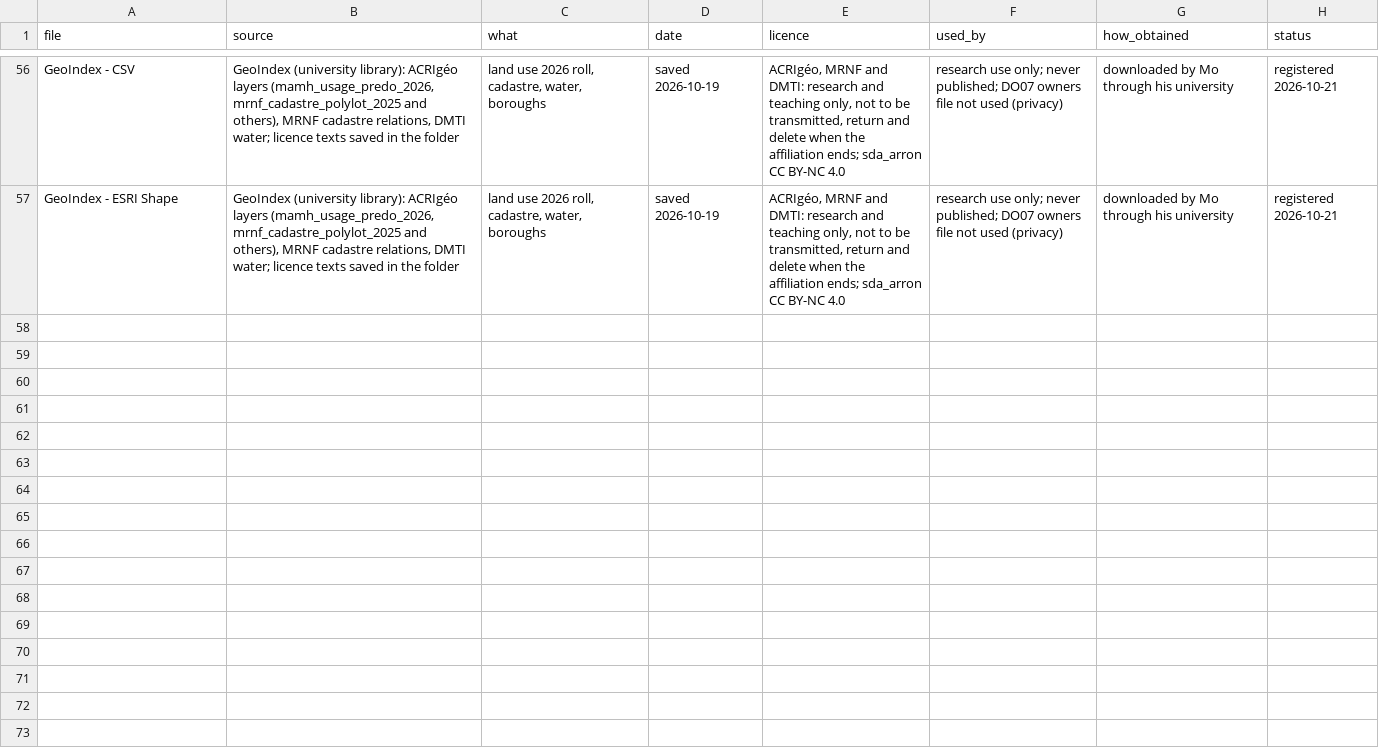
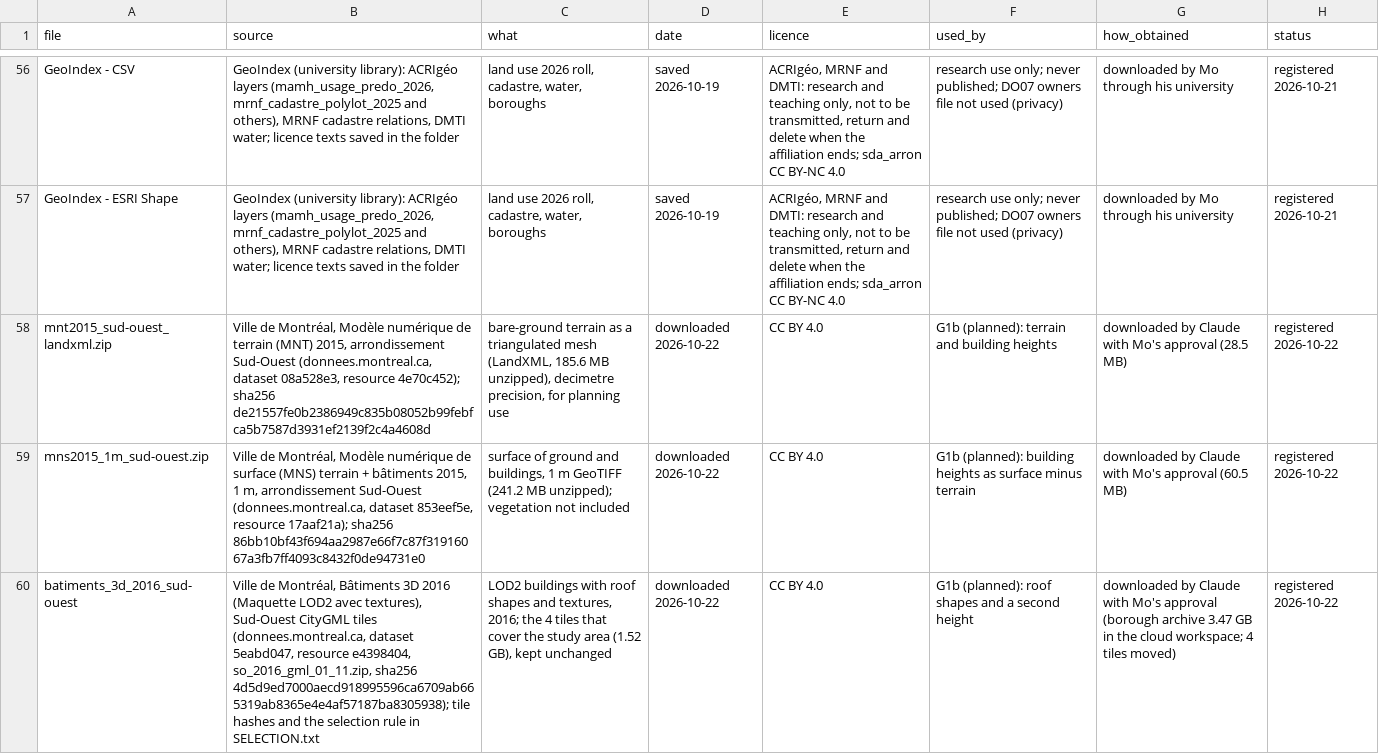
Before and after one commit to g3n3r6l-g3st6lt/Situ, a CSV file: data/external_sources.csv, drawn as a sheet; only a part is shown, gaps mark what is left out; the diff names each change by its address in the sheet, - before the commit and + after, or states it on an @@ line.

```diff
--- a/data/external_sources.csv
+++ b/data/external_sources.csv
+row 58: mnt2015_sud-ouest_landxml.zip | Ville de Montréal, Modèle numérique de terrain (MNT) 2015, arrondissement Sud-Ouest (donnees.montreal.ca, dataset 08a528e3, resource 4e70c452); sha256 de21557fe0b2386949c835b08052b99febfca5b7587d3931ef2139f2c4a4608d | bare-ground terrain as a triangulated mesh (LandXML, 185.6 MB unzipped), decimetre precision, for planning use | downloaded 2026-10-22 | CC BY 4.0 | G1b (planned): terrain and building heights | downloaded by Claude with Mo's approval (28.5 MB) | registered 2026-10-22
+row 59: mns2015_1m_sud-ouest.zip | Ville de Montréal, Modèle numérique de surface (MNS) terrain + bâtiments 2015, 1 m, arrondissement Sud-Ouest (donnees.montreal.ca, dataset 853eef5e, resource 17aaf21a); sha256 86bb10bf43f694aa2987e66f7c87f31916067a3fb7ff4093c8432f0de94731e0 | surface of ground and buildings, 1 m GeoTIFF (241.2 MB unzipped); vegetation not included | downloaded 2026-10-22 | CC BY 4.0 | G1b (planned): building heights as surface minus terrain | downloaded by Claude with Mo's approval (60.5 MB) | registered 2026-10-22
+row 60: batiments_3d_2016_sud-ouest | Ville de Montréal, Bâtiments 3D 2016 (Maquette LOD2 avec textures), Sud-Ouest CityGML tiles (donnees.montreal.ca, dataset 5eabd047, resource e4398404, so_2016_gml_01_11.zip, sha256 4d5d9ed7000aecd918995596ca6709ab665319ab8365e4e4af57187ba8305938); tile hashes and the selection rule in SELECTION.txt | LOD2 buildings with roof shapes and textures, 2016; the 4 tiles that cover the study area (1.52 GB), kept unchanged | downloaded 2026-10-22 | CC BY 4.0 | G1b (planned): roof shapes and a second height | downloaded by Claude with Mo's approval (borough archive 3.47 GB in the cloud workspace; 4 tiles moved) | registered 2026-10-22
```
Also changed, not shown: outputs/g1/checkpoints.csv, outputs/g1/ledger.csv, 17 other files.
